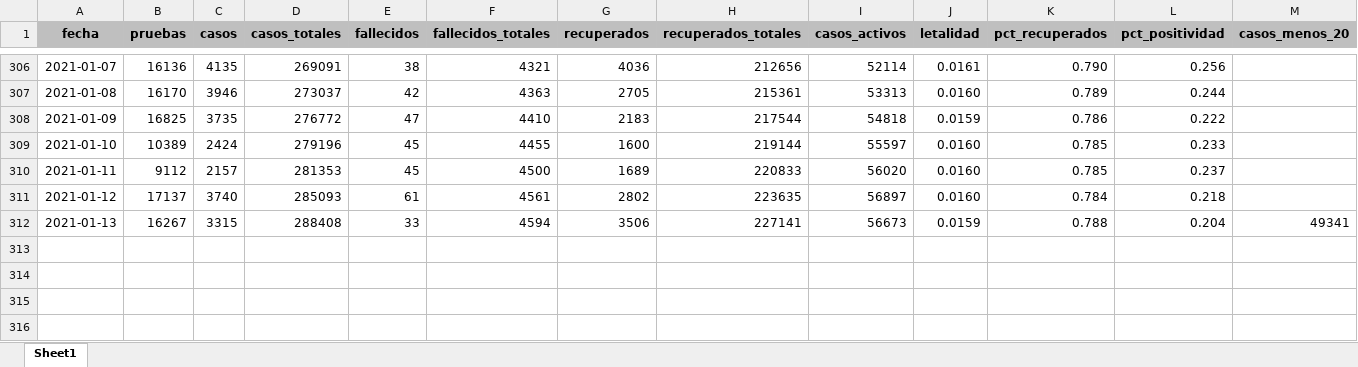
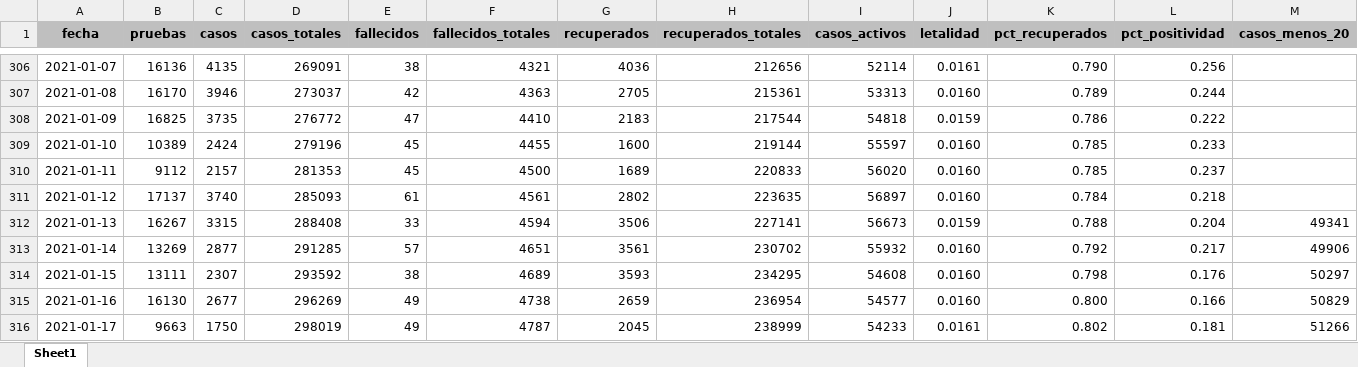
Before and after one commit to nmlemus/covid19-panama, an Excel workbook: data/covid_panama_new.xlsx, sheet Sheet1, drawn as a sheet; only a part is shown, gaps mark what is left out; values as stored, in another font and other column widths than the file's, no borders; rows hold the shown columns only; the diff names each change by its address in the sheet, - before the commit and + after, or states it on an @@ line.

Commit message:
Update data

```diff
--- a/data/covid_panama_new.xlsx (sheet Sheet1)
+++ b/data/covid_panama_new.xlsx (sheet Sheet1)
+row 313: 2021-01-14 | 13269 | 2877 | 291285 | 57 | 4651 | 3561 | 230702 | 55932 | 0.0160 | 0.792 | 0.217 | 49906
+row 314: 2021-01-15 | 13111 | 2307 | 293592 | 38 | 4689 | 3593 | 234295 | 54608 | 0.0160 | 0.798 | 0.176 | 50297
+row 315: 2021-01-16 | 16130 | 2677 | 296269 | 49 | 4738 | 2659 | 236954 | 54577 | 0.0160 | 0.800 | 0.166 | 50829
+row 316: 2021-01-17 | 9663 | 1750 | 298019 | 49 | 4787 | 2045 | 238999 | 54233 | 0.0161 | 0.802 | 0.181 | 51266
```
Also changed, not shown: 1 other file.
